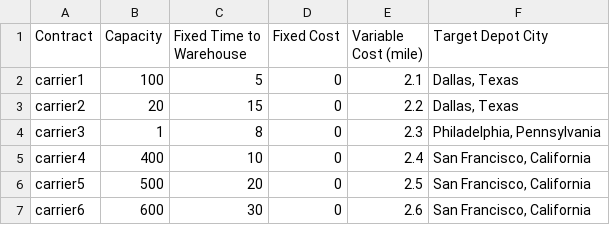
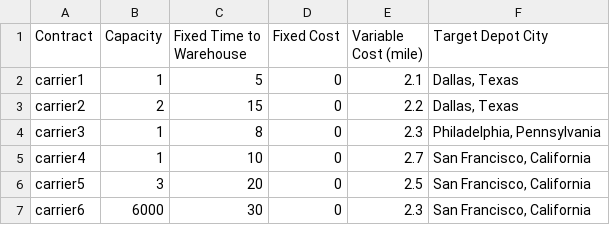
Before and after one commit to JamesMcGaa/strategic-response-analysis-mitctl-fema, a CSV file: inputData/inputData03_US/fakeCarrierDataJames.csv, drawn as a sheet.

```diff
--- a/inputData/inputData03_US/fakeCarrierDataJames.csv
+++ b/inputData/inputData03_US/fakeCarrierDataJames.csv
@@ -1,7 +1,7 @@
 Contract,Capacity,Fixed Time to Warehouse,Fixed Cost,Variable Cost (mile),Target Depot City
-carrier1,100,5,0,2.1,"Dallas, Texas"
-carrier2,20,15,0,2.2,"Dallas, Texas"
+carrier1,1,5,0,2.1,"Dallas, Texas"
+carrier2,2,15,0,2.2,"Dallas, Texas"
 carrier3,1,8,0,2.3,"Philadelphia, Pennsylvania"
-carrier4,400,10,0,2.4,"San Francisco, California"
-carrier5,500,20,0,2.5,"San Francisco, California"
-carrier6,600,30,0,2.6,"San Francisco, California"
+carrier4,1,10,0,2.7,"San Francisco, California"
+carrier5,3,20,0,2.5,"San Francisco, California"
+carrier6,6000,30,0,2.3,"San Francisco, California"
```
Also changed, not shown: 14 other files.
